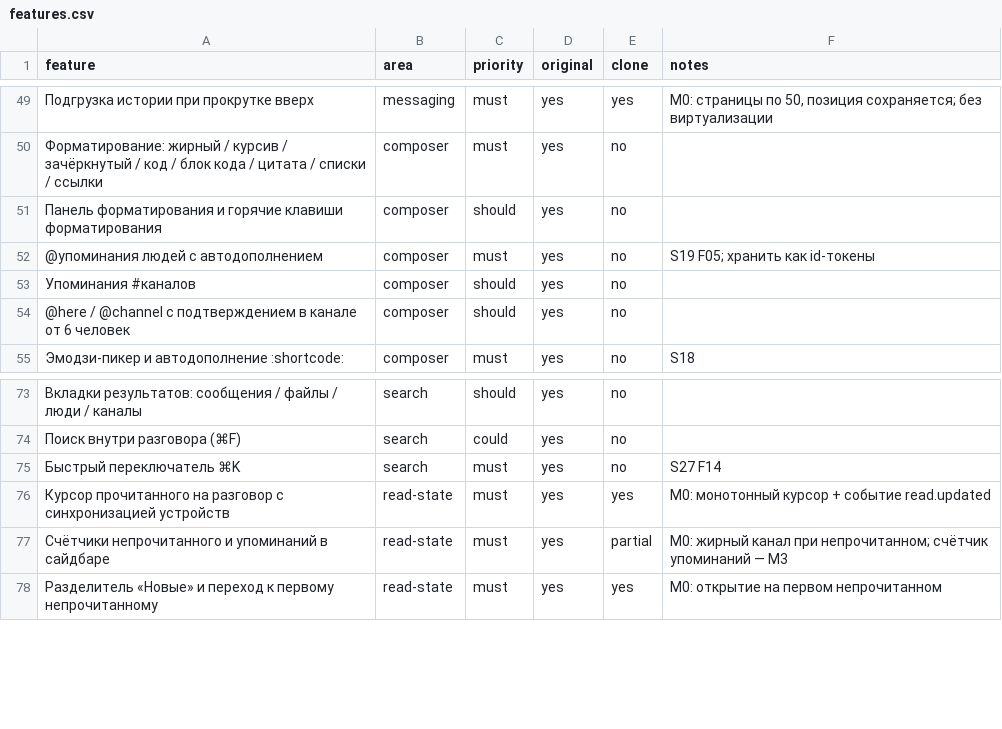
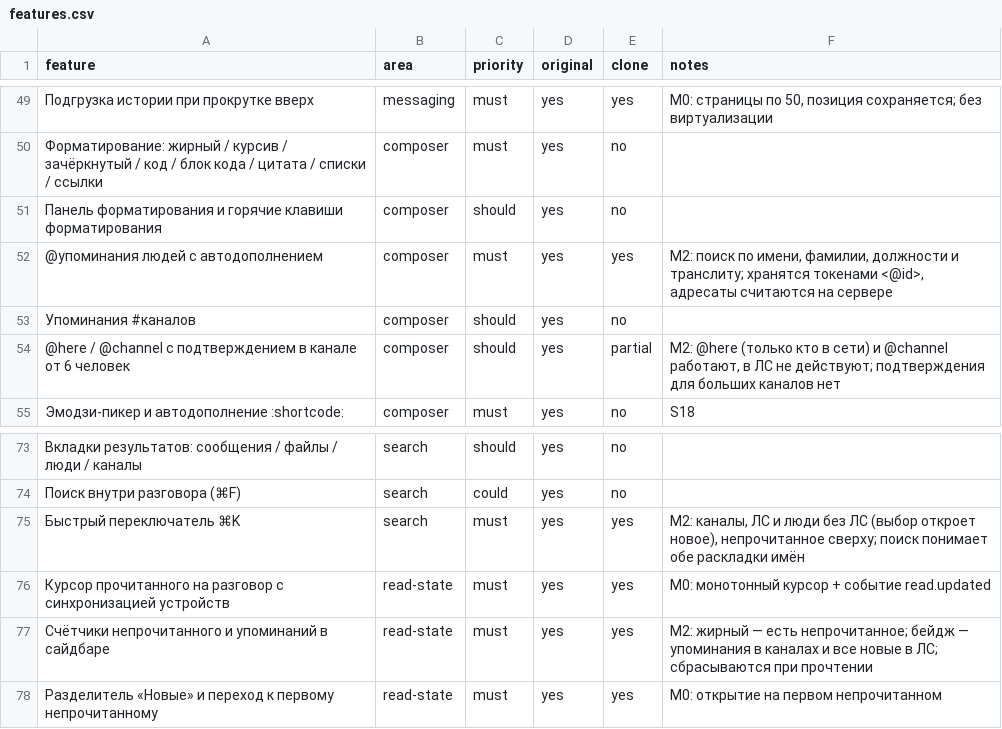
Before and after one commit to YaricSemenchuk/app-installs-chat, a CSV file: replica/features.csv, drawn as a sheet; only a part is shown, gaps mark what is left out; the diff covers the shown part only.

```diff
--- a/replica/features.csv
+++ b/replica/features.csv
@@ -51,5 +51,5 @@ feature,area,priority,original,clone,notes
 Панель форматирования и горячие клавиши форматирования,composer,should,yes,no,
-@упоминания людей с автодополнением,composer,must,yes,no,S19 F05; хранить как id-токены
+@упоминания людей с автодополнением,composer,must,yes,yes,"M2: поиск по имени, фамилии, должности и транслиту; хранятся токенами <@id>, адресаты считаются на сервере"
 Упоминания #каналов,composer,should,yes,no,
-@here / @channel с подтверждением в канале от 6 человек,composer,should,yes,no,
+@here / @channel с подтверждением в канале от 6 человек,composer,should,yes,partial,"M2: @here (только кто в сети) и @channel работают, в ЛС не действуют; подтверждения для больших каналов нет"
 Эмодзи-пикер и автодополнение :shortcode:,composer,must,yes,no,S18
@@ -74,5 +74,5 @@ feature,area,priority,original,clone,notes
 Поиск внутри разговора (⌘F),search,could,yes,no,
-Быстрый переключатель ⌘K,search,must,yes,no,S27 F14
+Быстрый переключатель ⌘K,search,must,yes,yes,"M2: каналы, ЛС и люди без ЛС (выбор откроет новое), непрочитанное сверху; поиск понимает обе раскладки имён"
 Курсор прочитанного на разговор с синхронизацией устройств,read-state,must,yes,yes,M0: монотонный курсор + событие read.updated
-Счётчики непрочитанного и упоминаний в сайдбаре,read-state,must,yes,partial,M0: жирный канал при непрочитанном; счётчик упоминаний — M3
+Счётчики непрочитанного и упоминаний в сайдбаре,read-state,must,yes,yes,M2: жирный — есть непрочитанное; бейдж — упоминания в каналах и все новые в ЛС; сбрасываются при прочтении
 Разделитель «Новые» и переход к первому непрочитанному,read-state,must,yes,yes,M0: открытие на первом непрочитанном
```
Also changed, not shown: 28 edited cells elsewhere in this file, 32 other files.
